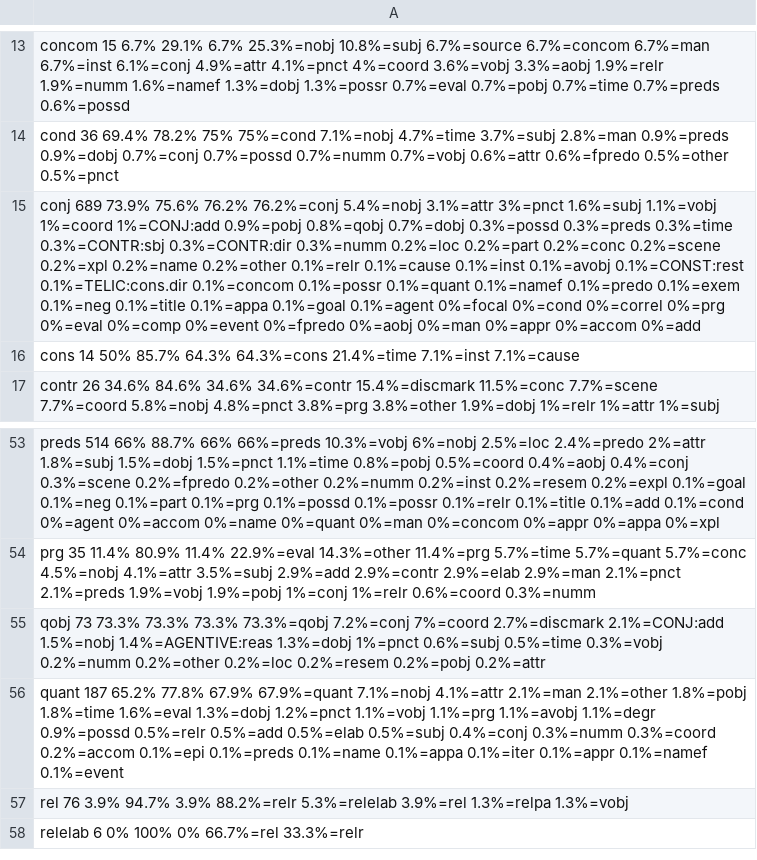
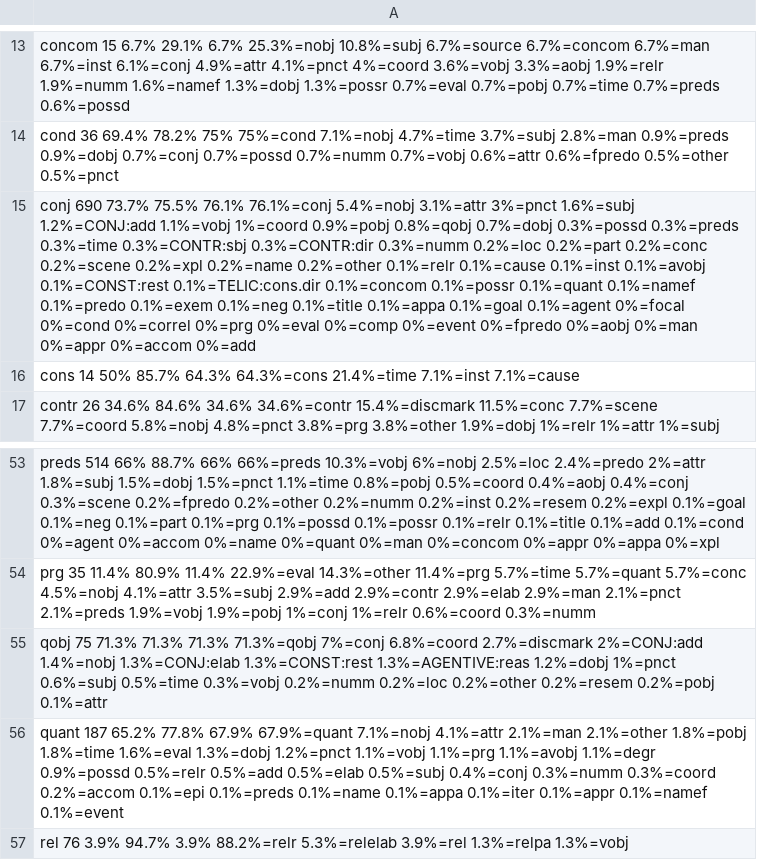
Before and after one commit to mbkromann/copenhagen-dependency-treebank, a CSV file: confusion/confusion-syntax.csv, drawn as a sheet; only a part is shown, gaps mark what is left out; the shorter side is filled out with more unchanged rows.

```diff
--- a/confusion/confusion-syntax.csv
+++ b/confusion/confusion-syntax.csv
@@ -14,3 +14,3 @@ concom	15	6.7%	29.1%	6.7%	25.3%=nobj	10.8%=subj	6.7%=source	6.7%=concom	6.7%=man
 cond	36	69.4%	78.2%	75%	75%=cond	7.1%=nobj	4.7%=time	3.7%=subj	2.8%=man	0.9%=preds	0.9%=dobj	0.7%=conj	0.7%=possd	0.7%=numm	0.7%=vobj	0.6%=attr	0.6%=fpredo	0.5%=other	0.5%=pnct
-conj	689	73.9%	75.6%	76.2%	76.2%=conj	5.4%=nobj	3.1%=attr	3%=pnct	1.6%=subj	1.1%=vobj	1%=coord	1%=CONJ:add	0.9%=pobj	0.8%=qobj	0.7%=dobj	0.3%=possd	0.3%=preds	0.3%=time	0.3%=CONTR:sbj	0.3%=CONTR:dir	0.3%=numm	0.2%=loc	0.2%=part	0.2%=conc	0.2%=scene	0.2%=xpl	0.2%=name	0.2%=other	0.1%=relr	0.1%=cause	0.1%=inst	0.1%=avobj	0.1%=CONST:rest	0.1%=TELIC:cons.dir	0.1%=concom	0.1%=possr	0.1%=quant	0.1%=namef	0.1%=predo	0.1%=exem	0.1%=neg	0.1%=title	0.1%=appa	0.1%=goal	0.1%=agent	0%=focal	0%=cond	0%=correl	0%=prg	0%=eval	0%=comp	0%=event	0%=fpredo	0%=aobj	0%=man	0%=appr	0%=accom	0%=add
+conj	690	73.7%	75.5%	76.1%	76.1%=conj	5.4%=nobj	3.1%=attr	3%=pnct	1.6%=subj	1.2%=CONJ:add	1.1%=vobj	1%=coord	0.9%=pobj	0.8%=qobj	0.7%=dobj	0.3%=possd	0.3%=preds	0.3%=time	0.3%=CONTR:sbj	0.3%=CONTR:dir	0.3%=numm	0.2%=loc	0.2%=part	0.2%=conc	0.2%=scene	0.2%=xpl	0.2%=name	0.2%=other	0.1%=relr	0.1%=cause	0.1%=inst	0.1%=avobj	0.1%=CONST:rest	0.1%=TELIC:cons.dir	0.1%=concom	0.1%=possr	0.1%=quant	0.1%=namef	0.1%=predo	0.1%=exem	0.1%=neg	0.1%=title	0.1%=appa	0.1%=goal	0.1%=agent	0%=focal	0%=cond	0%=correl	0%=prg	0%=eval	0%=comp	0%=event	0%=fpredo	0%=aobj	0%=man	0%=appr	0%=accom	0%=add
 cons	14	50%	85.7%	64.3%	64.3%=cons	21.4%=time	7.1%=inst	7.1%=cause
@@ -54,3 +54,3 @@ preds	514	66%	88.7%	66%	66%=preds	10.3%=vobj	6%=nobj	2.5%=loc	2.4%=predo	2%=attr
 prg	35	11.4%	80.9%	11.4%	22.9%=eval	14.3%=other	11.4%=prg	5.7%=time	5.7%=quant	5.7%=conc	4.5%=nobj	4.1%=attr	3.5%=subj	2.9%=add	2.9%=contr	2.9%=elab	2.9%=man	2.1%=pnct	2.1%=preds	1.9%=vobj	1.9%=pobj	1%=conj	1%=relr	0.6%=coord	0.3%=numm
-qobj	73	73.3%	73.3%	73.3%	73.3%=qobj	7.2%=conj	7%=coord	2.7%=discmark	2.1%=CONJ:add	1.5%=nobj	1.4%=AGENTIVE:reas	1.3%=dobj	1%=pnct	0.6%=subj	0.5%=time	0.3%=vobj	0.2%=numm	0.2%=other	0.2%=loc	0.2%=resem	0.2%=pobj	0.2%=attr
+qobj	75	71.3%	71.3%	71.3%	71.3%=qobj	7%=conj	6.8%=coord	2.7%=discmark	2%=CONJ:add	1.4%=nobj	1.3%=CONJ:elab	1.3%=CONST:rest	1.3%=AGENTIVE:reas	1.2%=dobj	1%=pnct	0.6%=subj	0.5%=time	0.3%=vobj	0.2%=numm	0.2%=loc	0.2%=other	0.2%=resem	0.2%=pobj	0.1%=attr
 quant	187	65.2%	77.8%	67.9%	67.9%=quant	7.1%=nobj	4.1%=attr	2.1%=man	2.1%=other	1.8%=pobj	1.8%=time	1.6%=eval	1.3%=dobj	1.2%=pnct	1.1%=vobj	1.1%=prg	1.1%=avobj	1.1%=degr	0.9%=possd	0.5%=relr	0.5%=add	0.5%=elab	0.5%=subj	0.4%=conj	0.3%=numm	0.3%=coord	0.2%=accom	0.1%=epi	0.1%=preds	0.1%=name	0.1%=appa	0.1%=iter	0.1%=appr	0.1%=namef	0.1%=event
```
Also changed, not shown: confusion/confusion-semantics.csv, 3 other files.
